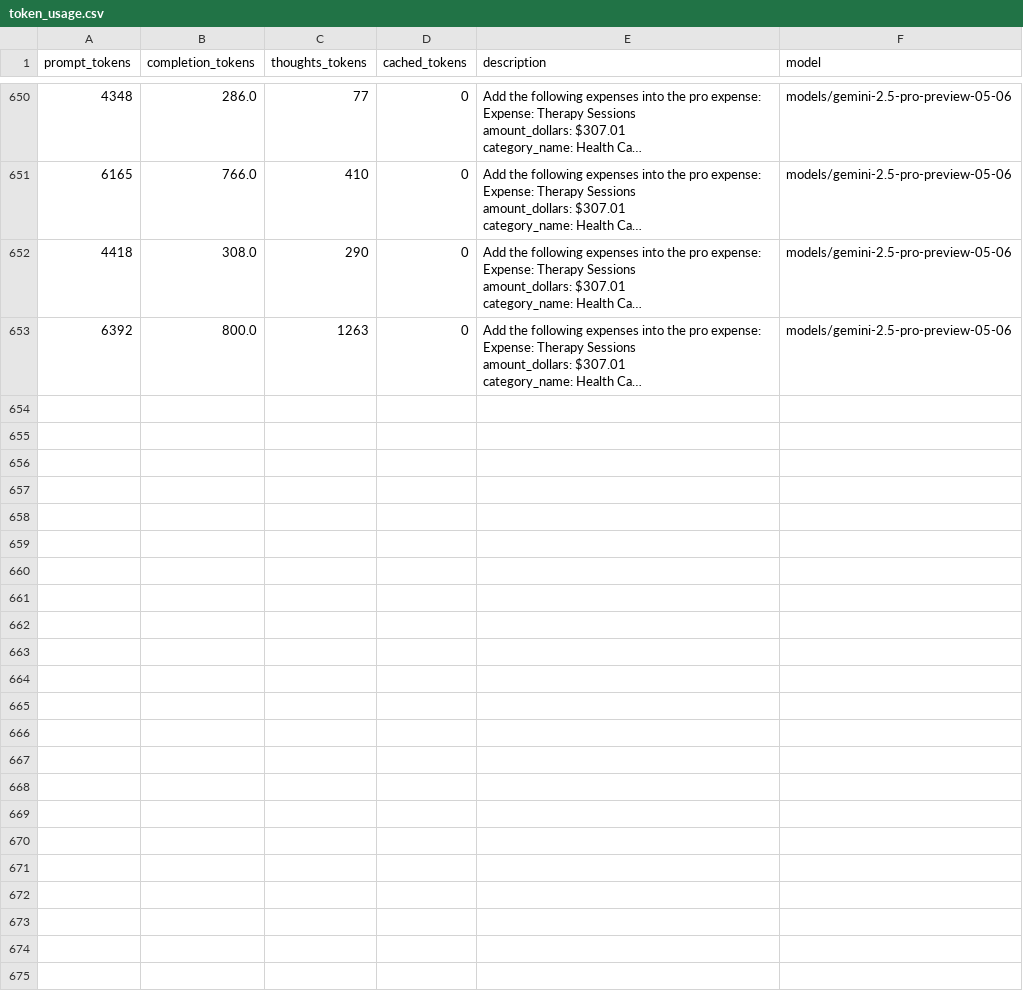
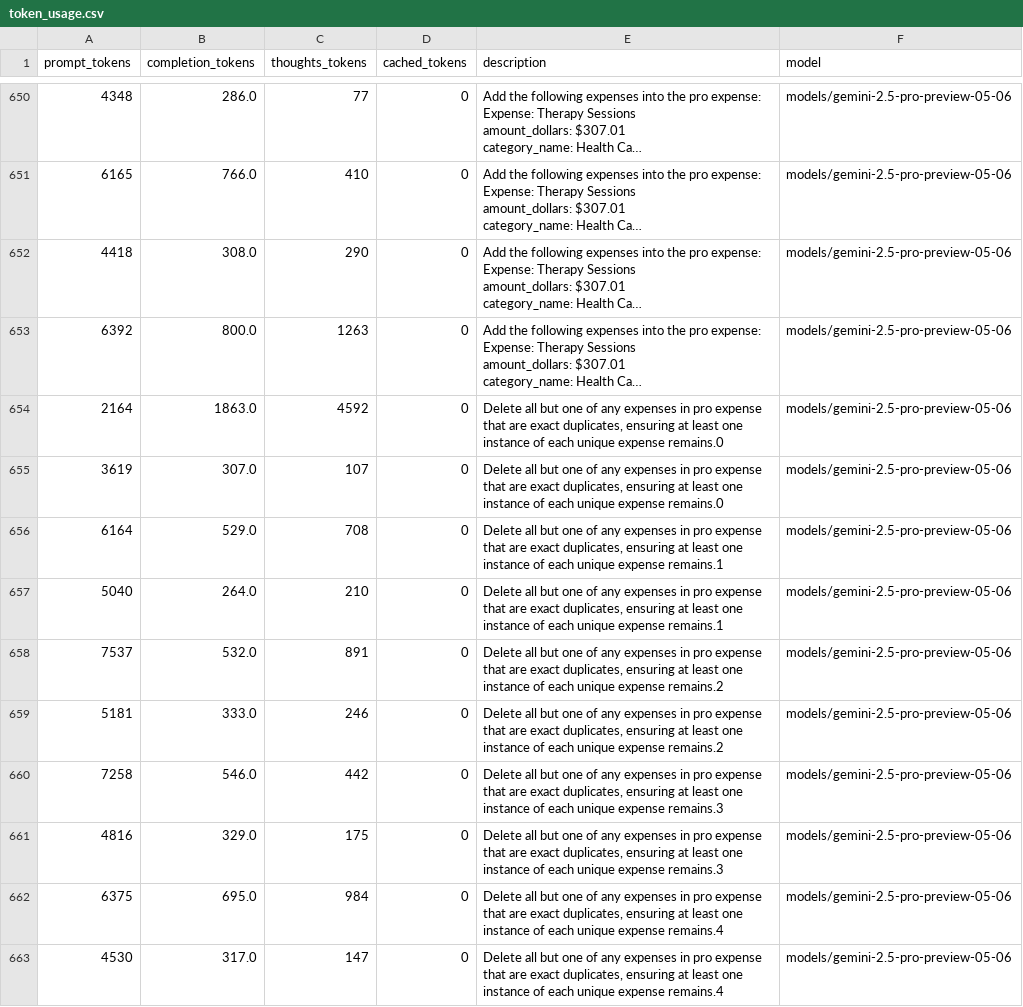
Before and after one commit to LukasHohl/android_world, a CSV file: token_usage.csv, drawn as a sheet; only a part is shown, gaps mark what is left out; long unchanged cells end in …; the diff covers the shown part only; the diff names each change by its address in the sheet, - before the commit and + after, or states it on an @@ line.

```diff
--- a/token_usage.csv
+++ b/token_usage.csv
+row 654: 2164 | 1863.0 | 4592 | 0 | Delete all but one of any expenses in pro expense that are exact duplicates, ensuring at least one instance of each unique expense remains.0 | models/gemini-2.5-pro-preview-05-06
+row 655: 3619 | 307.0 | 107 | 0 | Delete all but one of any expenses in pro expense that are exact duplicates, ensuring at least one instance of each unique expense remains.0 | models/gemini-2.5-pro-preview-05-06
+row 656: 6164 | 529.0 | 708 | 0 | Delete all but one of any expenses in pro expense that are exact duplicates, ensuring at least one instance of each unique expense remains.1 | models/gemini-2.5-pro-preview-05-06
+row 657: 5040 | 264.0 | 210 | 0 | Delete all but one of any expenses in pro expense that are exact duplicates, ensuring at least one instance of each unique expense remains.1 | models/gemini-2.5-pro-preview-05-06
+row 658: 7537 | 532.0 | 891 | 0 | Delete all but one of any expenses in pro expense that are exact duplicates, ensuring at least one instance of each unique expense remains.2 | models/gemini-2.5-pro-preview-05-06
+row 659: 5181 | 333.0 | 246 | 0 | Delete all but one of any expenses in pro expense that are exact duplicates, ensuring at least one instance of each unique expense remains.2 | models/gemini-2.5-pro-preview-05-06
+row 660: 7258 | 546.0 | 442 | 0 | Delete all but one of any expenses in pro expense that are exact duplicates, ensuring at least one instance of each unique expense remains.3 | models/gemini-2.5-pro-preview-05-06
+row 661: 4816 | 329.0 | 175 | 0 | Delete all but one of any expenses in pro expense that are exact duplicates, ensuring at least one instance of each unique expense remains.3 | models/gemini-2.5-pro-preview-05-06
+row 662: 6375 | 695.0 | 984 | 0 | Delete all but one of any expenses in pro expense that are exact duplicates, ensuring at least one instance of each unique expense remains.4 | models/gemini-2.5-pro-preview-05-06
+row 663: 4530 | 317.0 | 147 | 0 | Delete all but one of any expenses in pro expense that are exact duplicates, ensuring at least one instance of each unique expense remains.4 | models/gemini-2.5-pro-preview-05-06
```
Also changed, not shown: 9 added rows elsewhere in this file, 39 other files.
